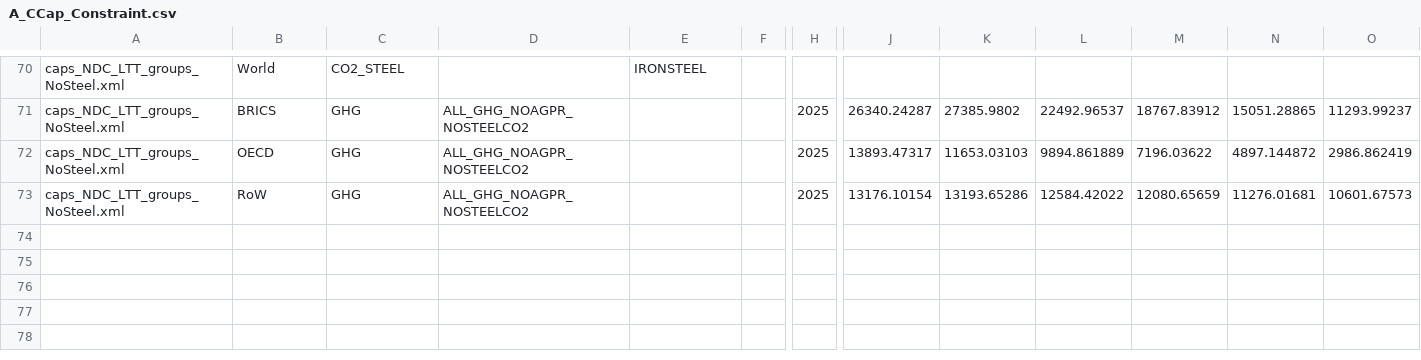
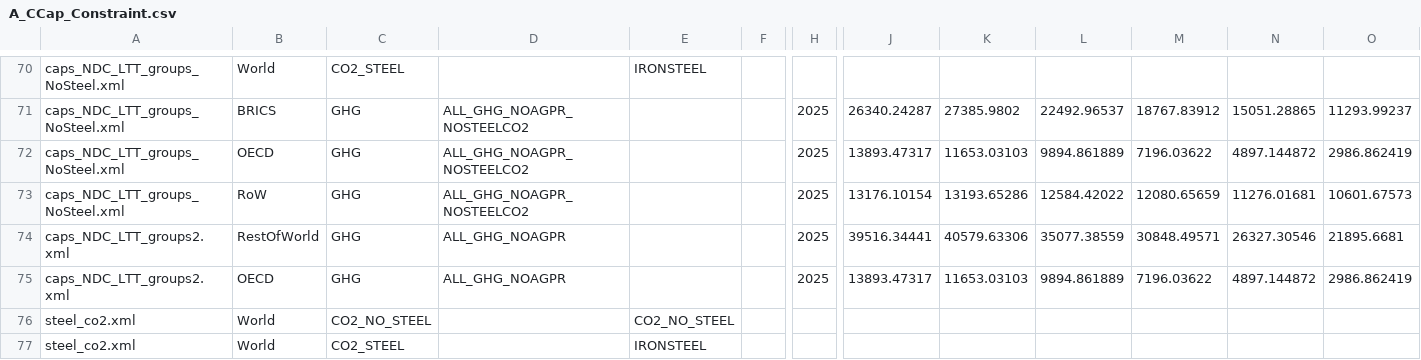
Before and after one commit to russellhz/gcam-core, a CSV file: input/gcamdata/inst/extdata/policy/A_CCap_Constraint.csv, drawn as a sheet; only a part is shown, gaps mark what is left out; rows hold the shown columns only; the diff names each change by its address in the sheet, - before the commit and + after, or states it on an @@ line.

```diff
--- a/input/gcamdata/inst/extdata/policy/A_CCap_Constraint.csv
+++ b/input/gcamdata/inst/extdata/policy/A_CCap_Constraint.csv
+row 74: caps_NDC_LTT_groups2.xml | RestOfWorld | GHG | ALL_GHG_NOAGPR |  |  | 2025 | 39516.34441 | 40579.63306 | 35077.38559 | 30848.49571 | 26327.30546 | 21895.6681
+row 75: caps_NDC_LTT_groups2.xml | OECD | GHG | ALL_GHG_NOAGPR |  |  | 2025 | 13893.47317 | 11653.03103 | 9894.861889 | 7196.03622 | 4897.144872 | 2986.862419
+row 76: steel_co2.xml | World | CO2_NO_STEEL |  | CO2_NO_STEEL
+row 77: steel_co2.xml | World | CO2_STEEL |  | IRONSTEEL
```
Also changed, not shown: input/gcamdata/inst/extdata/energy/A_irnstl_RegionalTechnology.csv, input/gcamdata/inst/extdata/energy/A_irnstl_TradedSector.csv, 10 other files.
